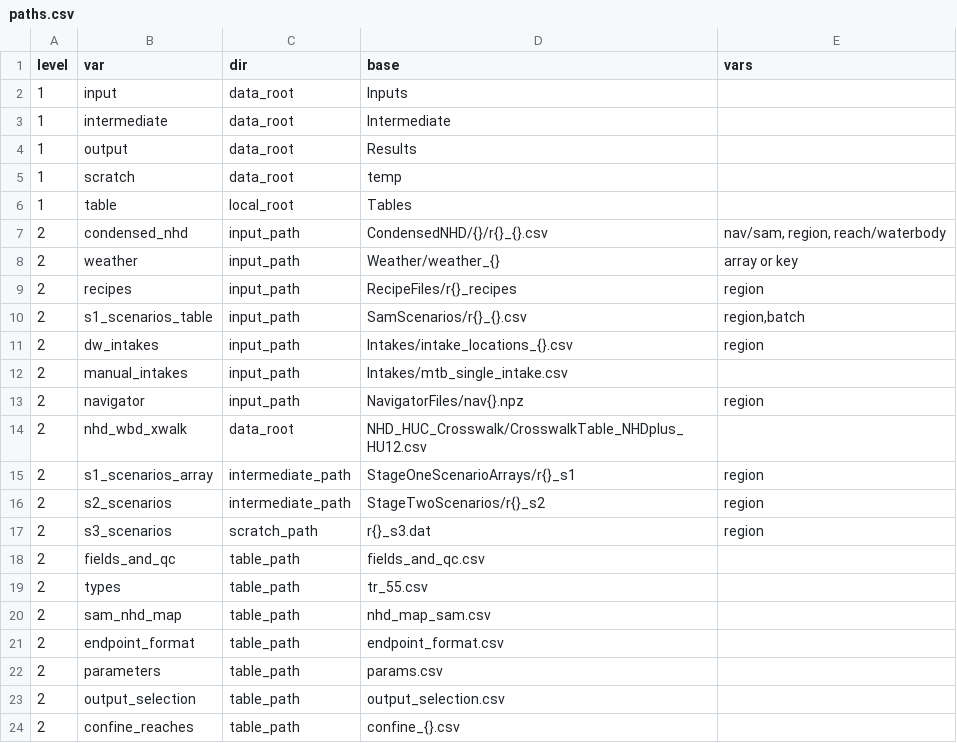
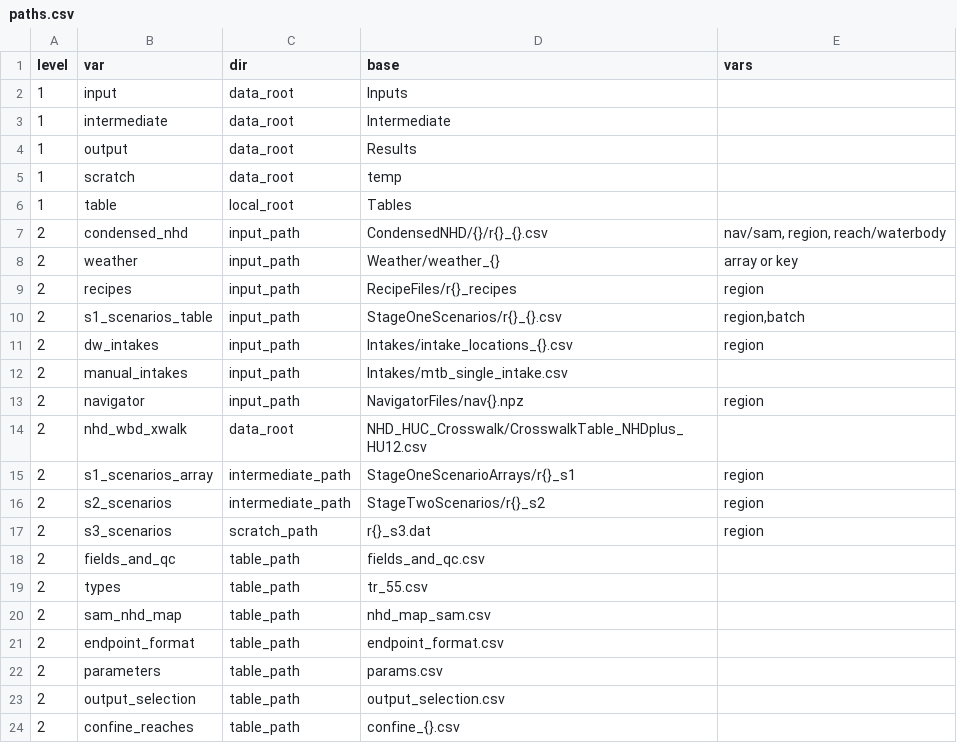
Before and after one commit to USEPA/opp-efed-sam, a CSV file: Tables/paths.csv, drawn as a sheet; the diff names each change by its address in the sheet, - before the commit and + after, or states it on an @@ line.

```diff
--- a/Tables/paths.csv
+++ b/Tables/paths.csv
-D10 (base): SamScenarios/r{}_{}.csv
+D10 (base): StageOneScenarios/r{}_{}.csv
```
Also changed, not shown: 5 other files.
